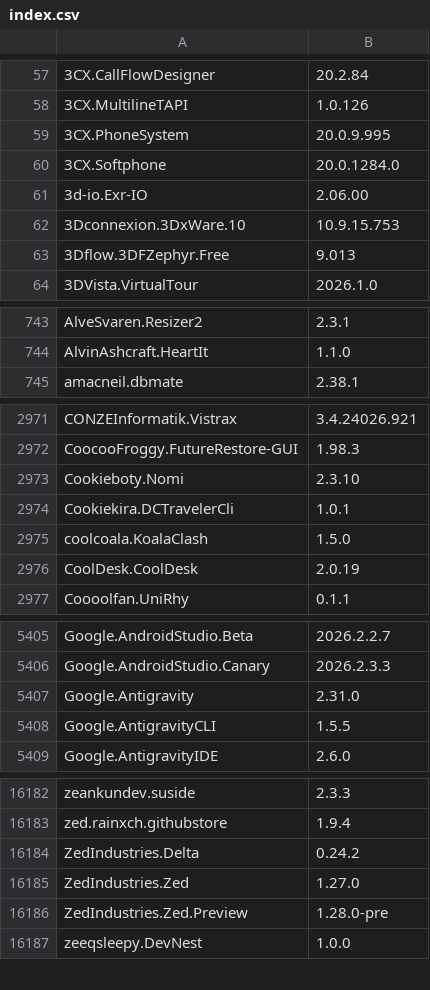
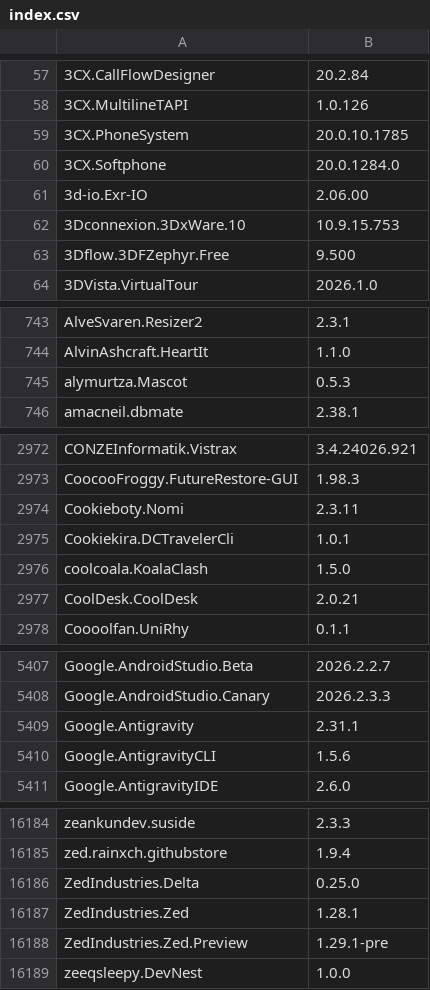
Before and after one commit to NakanoSanku/winget-pkgs-index, a CSV file: index.csv, drawn as a sheet; only a part is shown, gaps mark what is left out; the diff covers the shown part only.

```diff
--- a/index.csv
+++ b/index.csv
@@ -58,3 +58,3 @@
 "3CX.MultilineTAPI","1.0.126"
-"3CX.PhoneSystem","20.0.9.995"
+"3CX.PhoneSystem","20.0.10.1785"
 "3CX.Softphone","20.0.1284.0"
@@ -62,3 +62,3 @@
 "3Dconnexion.3DxWare.10","10.9.15.753"
-"3Dflow.3DFZephyr.Free","9.013"
+"3Dflow.3DFZephyr.Free","9.500"
 "3DVista.VirtualTour","2026.1.0"
@@ -744,2 +744,3 @@
 "AlvinAshcraft.HeartIt","1.1.0"
+"alymurtza.Mascot","0.5.3"
 "amacneil.dbmate","2.38.1"
@@ -2972,6 +2973,6 @@
 "CoocooFroggy.FutureRestore-GUI","1.98.3"
-"Cookieboty.Nomi","2.3.10"
+"Cookieboty.Nomi","2.3.11"
 "Cookiekira.DCTravelerCli","1.0.1"
 "coolcoala.KoalaClash","1.5.0"
-"CoolDesk.CoolDesk","2.0.19"
+"CoolDesk.CoolDesk","2.0.21"
 "Coooolfan.UniRhy","0.1.1"
@@ -5406,4 +5408,4 @@
 "Google.AndroidStudio.Canary","2026.2.3.3"
-"Google.Antigravity","2.31.0"
-"Google.AntigravityCLI","1.5.5"
+"Google.Antigravity","2.31.1"
+"Google.AntigravityCLI","1.5.6"
 "Google.AntigravityIDE","2.6.0"
@@ -16183,5 +16185,5 @@
 "zed.rainxch.githubstore","1.9.4"
-"ZedIndustries.Delta","0.24.2"
-"ZedIndustries.Zed","1.27.0"
-"ZedIndustries.Zed.Preview","1.28.0-pre"
+"ZedIndustries.Delta","0.25.0"
+"ZedIndustries.Zed","1.28.1"
+"ZedIndustries.Zed.Preview","1.29.1-pre"
 "zeeqsleepy.DevNest","1.0.0"
```
Also changed, not shown: 1 added row and 149 edited cells elsewhere in this file, 3 other files.
